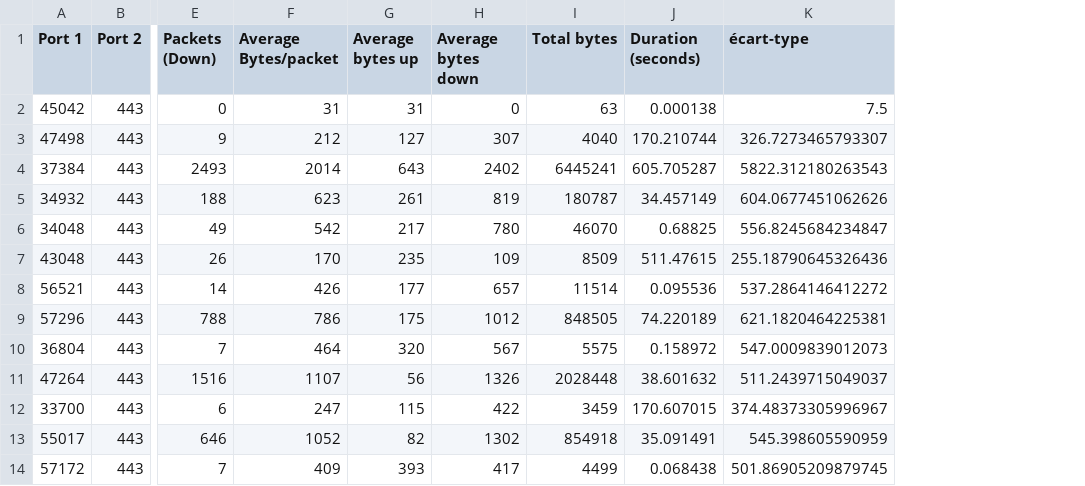
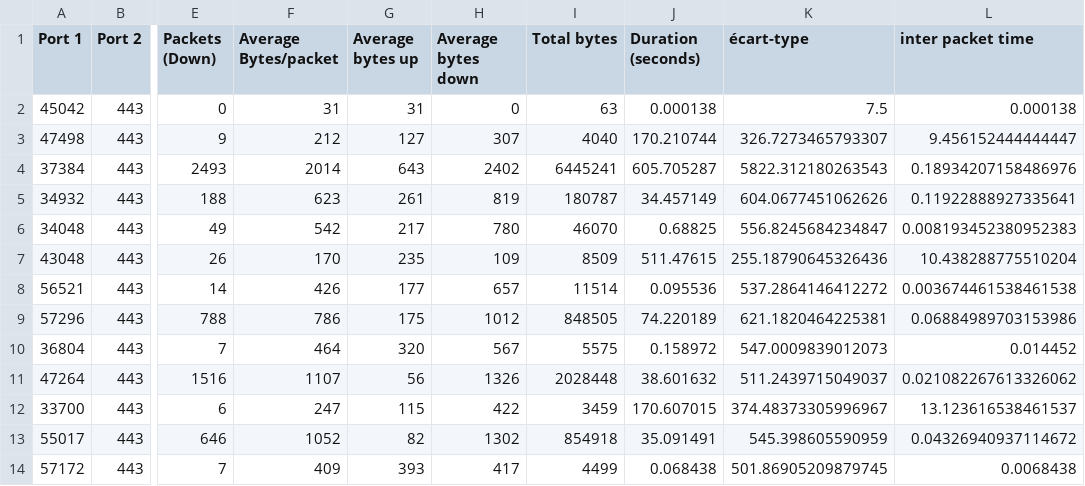
Before and after one commit to Kaliruo/TER, a CSV file: csv/mailling-gmail.csv, drawn as a sheet; only a part is shown, gaps mark what is left out; the diff names each change by its address in the sheet, - before the commit and + after, or states it on an @@ line.

```diff
--- a/csv/mailling-gmail.csv
+++ b/csv/mailling-gmail.csv
+column L (inter packet time), rows 2-14: 0.000138 | 9.456152444444447 | 0.18934207158486976 | 0.11922888927335641 | 0.008193452380952383 | 10.438288775510204 | 0.003674461538461538 | 0.06884989703153986 | 0.014452 | 0.021082267613326062 | 13.123616538461537 | 0.04326940937114672 | 0.0068438
```
Also changed, not shown: csv/surf-actualite.csv, 1 other file.
